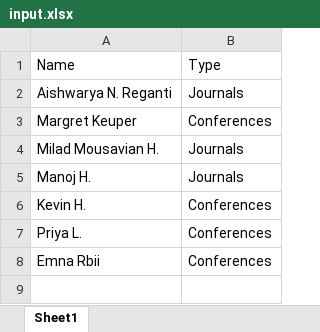
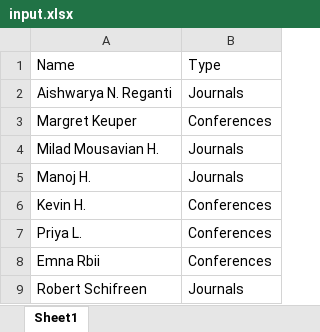
Before and after one commit to sairam4123/publication-manager, an Excel workbook: input.xlsx, sheet Sheet1, drawn as a sheet; values as stored, in another font and other column widths than the file's, no borders; the diff names each change by its address in the sheet, - before the commit and + after, or states it on an @@ line.

```diff
--- a/input.xlsx (sheet Sheet1)
+++ b/input.xlsx (sheet Sheet1)
+row 9: Robert Schifreen | Journals
```
Also changed, not shown: 4 other files.
